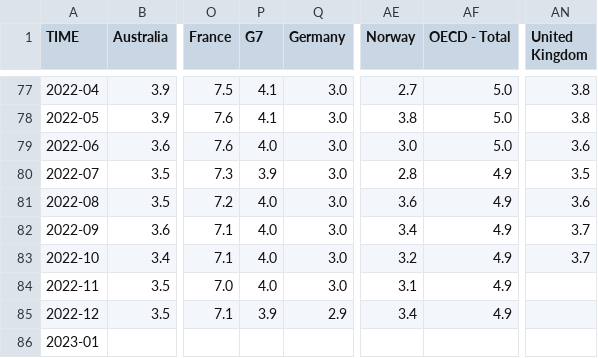
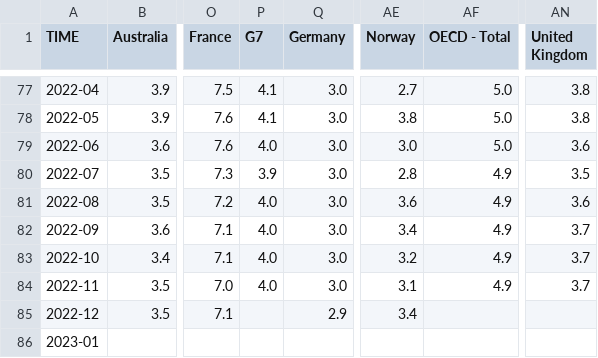
Before and after one commit to Qery-Data/Unemployment-OECD, a CSV file: data/OECD_MEI_Unemployment_Last_5Y.csv, drawn as a sheet; only a part is shown, gaps mark what is left out; the diff names each change by its address in the sheet, - before the commit and + after, or states it on an @@ line.

Commit message:
Latest data: Fri Feb 17 12:12:28 UTC 2023

```diff
--- a/data/OECD_MEI_Unemployment_Last_5Y.csv
+++ b/data/OECD_MEI_Unemployment_Last_5Y.csv
-AN84 (United Kingdom): (empty)
+AN84 (United Kingdom): 3.7
-P85 (G7): 3.9
+P85 (G7): (empty)
-AF85 (OECD - Total): 4.9
+AF85 (OECD - Total): (empty)
```
